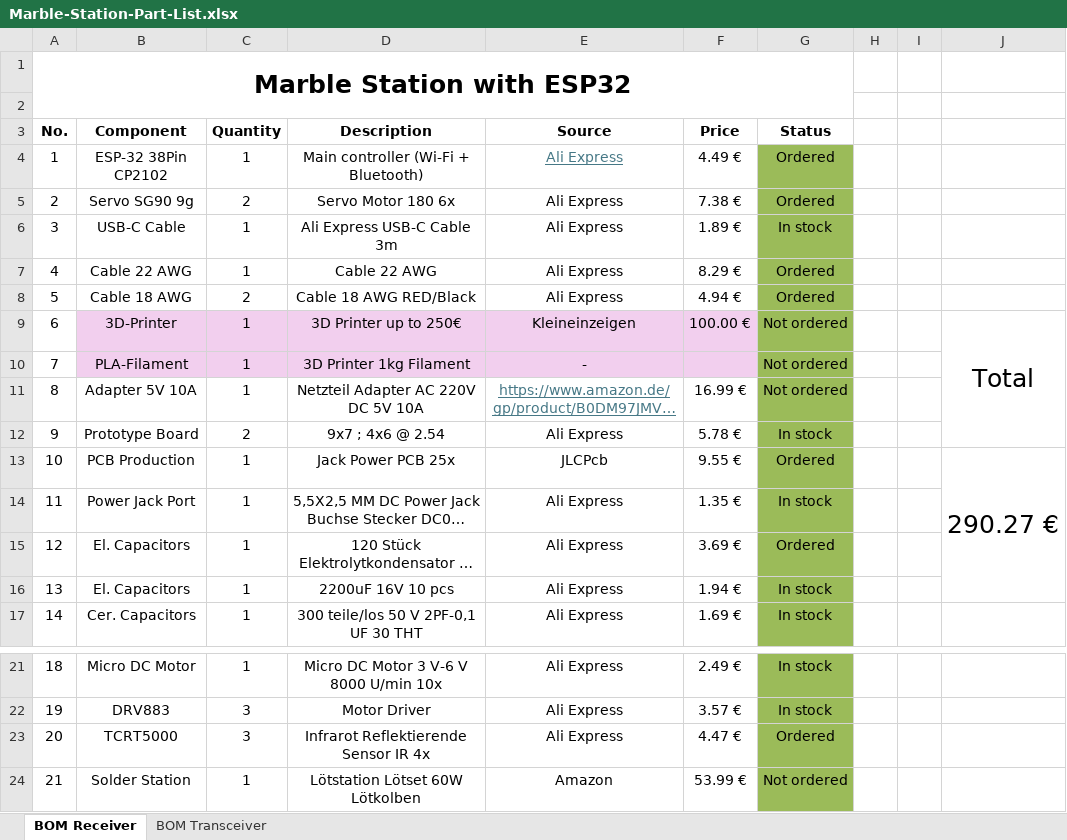
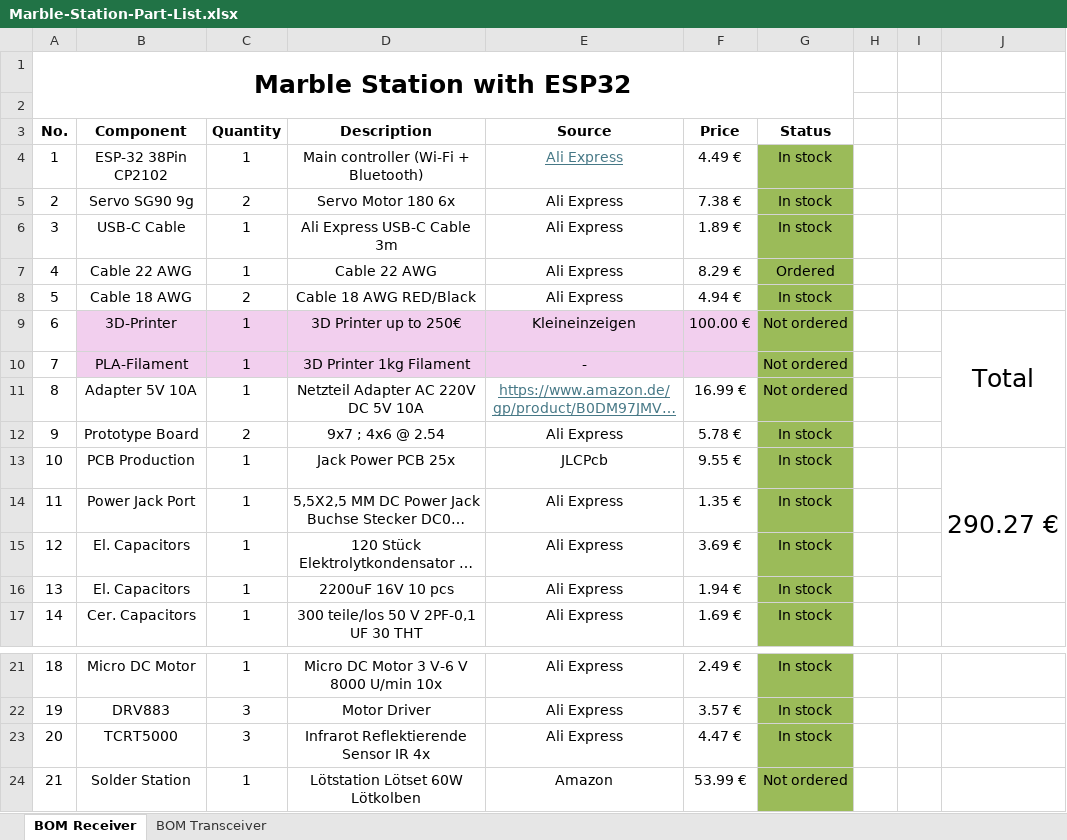
Before and after one commit to JovankaBry/Marble-Station-ESP32, an Excel workbook: parts/Marble-Station-Part-List.xlsx, sheet BOM Receiver, drawn as a sheet; only a part is shown, gaps mark what is left out; long unchanged cells end in …; values as stored, in another font and other column widths than the file's, no borders; conditional formats not drawn; the diff names each change by its address in the sheet, - before the commit and + after, or states it on an @@ line.

```diff
--- a/parts/Marble-Station-Part-List.xlsx (sheet BOM Receiver)
+++ b/parts/Marble-Station-Part-List.xlsx (sheet BOM Receiver)
-G4:G5 (Status): Ordered
+G4:G5 (Status): In stock
-G8 (Status): Ordered
+G8 (Status): In stock
-G13 (Status): Ordered
+G13 (Status): In stock
-G15 (Status): Ordered
+G15 (Status): In stock
-G23 (Status): Ordered
+G23 (Status): In stock
```
Also changed, not shown: sheet BOM Transceiver.
